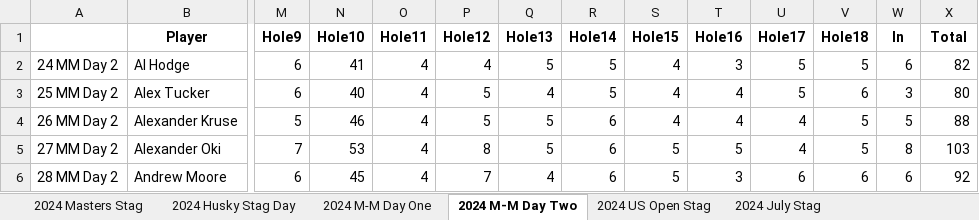
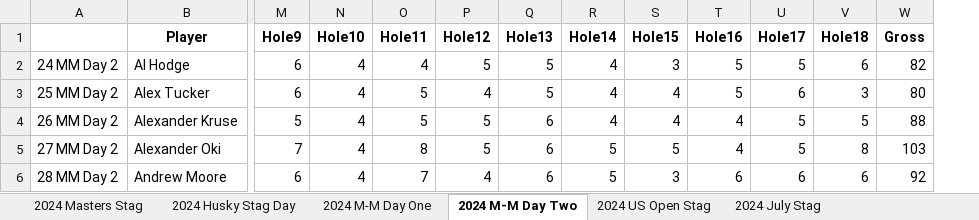
Before and after one commit to JustInternetAI/Calcutta, an Excel workbook: Data/2024_cleaned_events_V2.xlsx, sheet 2024 M-M Day Two, drawn as a sheet; only a part is shown, gaps mark what is left out; values as stored, in another font and other column widths than the file's, no borders; removed rows and columns are numbered as before the commit, all else as after; the diff covers the shown part only; the diff names each change by its address in the sheet, - before the commit and + after, or states it on an @@ line.

```diff
--- a/Data/2024_cleaned_events_V2.xlsx (sheet 2024 M-M Day Two)
+++ b/Data/2024_cleaned_events_V2.xlsx (sheet 2024 M-M Day Two)
-column W (In), rows 2-6: 6 | 3 | 5 | 8 | 6
-W1: Total
+W1: Gross
-N2 (Hole10): 41
+N2 (Hole10): 4
-P2 (Hole12): 4
+P2 (Hole12): 5
-R2:R3 (Hole14): 5
+R2:R3 (Hole14): 4
-S2 (Hole15): 4
+S2 (Hole15): 3
-T2 (Hole16): 3
+T2 (Hole16): 5
-V2 (Hole18): 5
+V2 (Hole18): 6
-N3 (Hole10): 40
+N3 (Hole10): 4
-O3:O4 (Hole11): 4
+O3:O4 (Hole11): 5
-P3 (Hole12): 5
+P3 (Hole12): 4
-Q3 (Hole13): 4
+Q3 (Hole13): 5
-T3 (Hole16): 4
+T3 (Hole16): 5
-U3 (Hole17): 5
+U3 (Hole17): 6
-V3 (Hole18): 6
+V3 (Hole18): 3
-N4 (Hole10): 46
+N4 (Hole10): 4
-Q4:Q5 (Hole13): 5
+Q4:Q5 (Hole13): 6
-R4 (Hole14): 6
+R4 (Hole14): 4
-U4:U5 (Hole17): 4
+U4:U5 (Hole17): 5
-N5 (Hole10): 53
+N5 (Hole10): 4
-O5 (Hole11): 4
+O5 (Hole11): 8
-P5 (Hole12): 8
+P5 (Hole12): 5
-R5:R6 (Hole14): 6
+R5:R6 (Hole14): 5
-T5 (Hole16): 5
+T5 (Hole16): 4
-V5 (Hole18): 5
+V5 (Hole18): 8
-N6 (Hole10): 45
+N6 (Hole10): 4
-O6 (Hole11): 4
+O6 (Hole11): 7
-P6 (Hole12): 7
+P6 (Hole12): 4
-Q6 (Hole13): 4
+Q6 (Hole13): 6
-S6 (Hole15): 5
+S6 (Hole15): 3
-T6 (Hole16): 3
+T6 (Hole16): 6
```
Also changed, not shown: 1372 edited cells elsewhere in this sheet, sheet 2024 M-M Day One, sheet 2024 US Open Stag, sheet 2024 Masters Stag, sheet 2024 July Stag, sheet 2024 Husky Stag Day, sheet 2024 Trophy Stag, 2 more sheets, Data/2023_cleaned_events_fixed_V2.xlsx, 6 other files.
